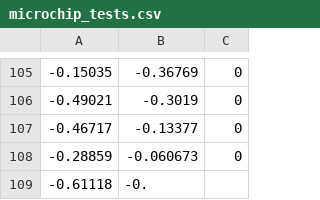
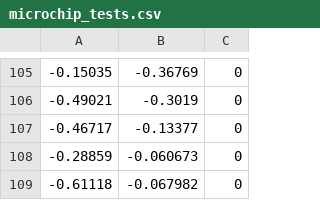
Before and after one commit to Hootsuit/ml-enhanced, a CSV file: notebooks/microchip_tests.csv, drawn as a sheet; only a part is shown, gaps mark what is left out.

Commit message:
Add assertion

```diff
--- a/notebooks/microchip_tests.csv
+++ b/notebooks/microchip_tests.csv
@@ -108,2 +108,2 @@
 -0.28859,-0.060673,0
--0.61118,-0.
+-0.61118,-0.067982,0
```
